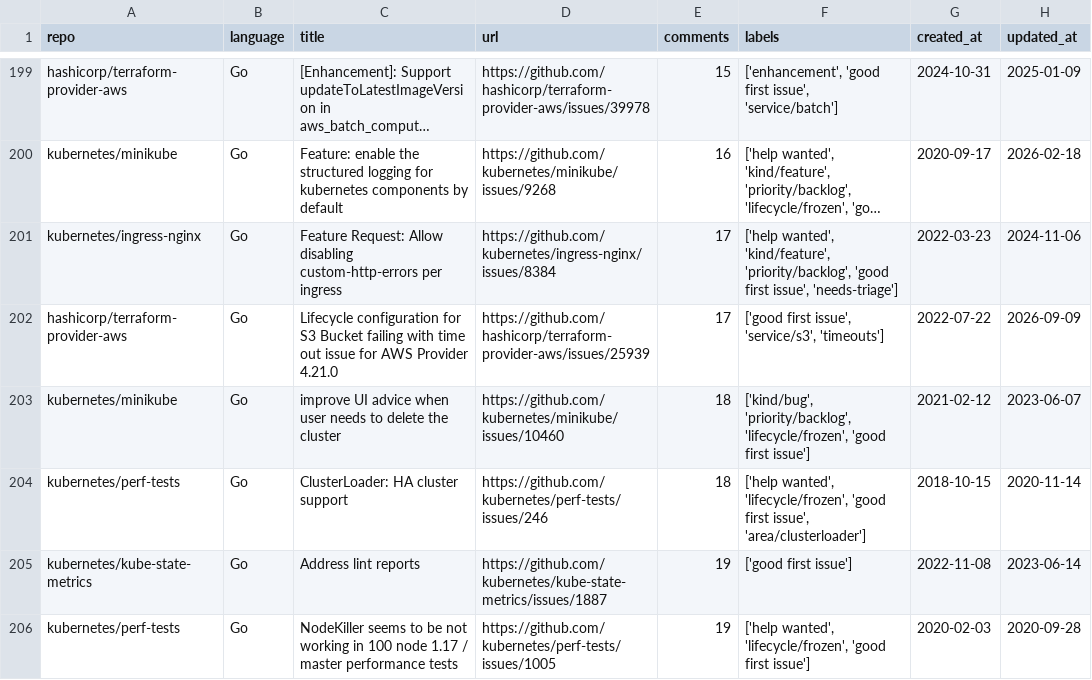
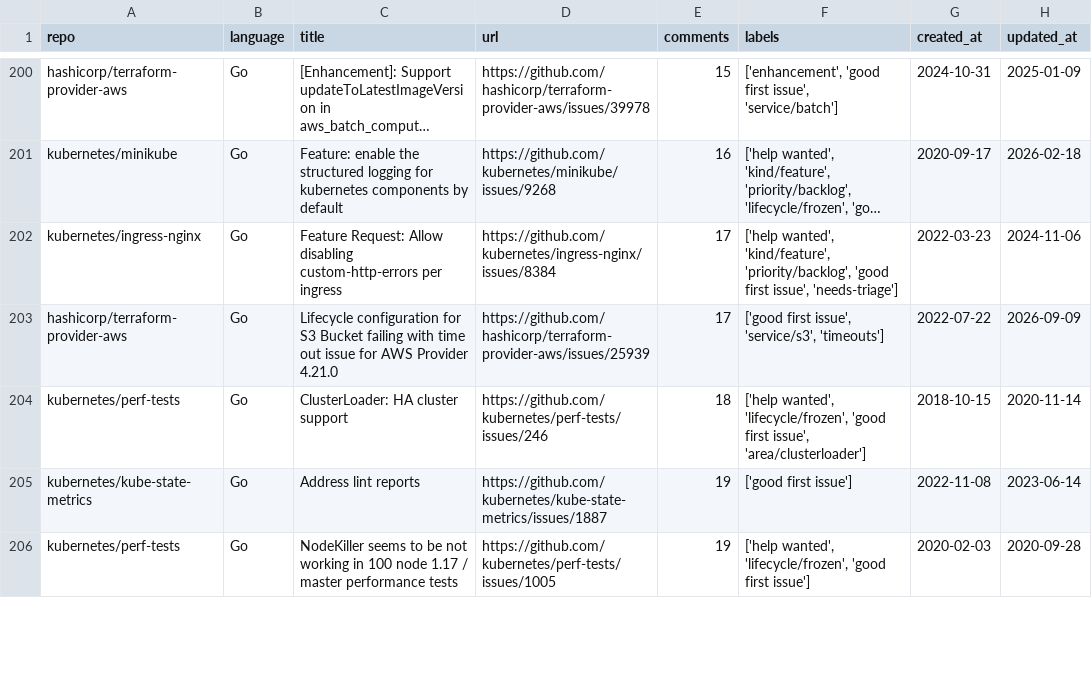
Before and after one commit to drkrillo/good-first-issues, a CSV file: good_first_issues.csv, drawn as a sheet; only a part is shown, gaps mark what is left out; long unchanged cells end in …; the diff covers the shown part only.

```diff
--- a/good_first_issues.csv
+++ b/good_first_issues.csv
@@ -202,3 +203,2 @@ kubernetes/ingress-nginx,Go,Feature Request: Allow disabling custom-http-errors
 hashicorp/terraform-provider-aws,Go, Lifecycle configuration for S3 Bucket failing with time out issue for AWS Provider 4.21.0,https://github.com/hashicorp/terraform-provider-aws/issues/25939,17,"['good first issue', 'service/s3', 'timeouts']",2022-07-22,2026-09-09
-kubernetes/minikube,Go,improve UI advice when user needs to delete the cluster,https://github.com/kubernetes/minikube/issues/10460,18,"['kind/bug', 'priority/backlog', 'lifecycle/frozen', 'good first issue']",2021-02-12,2023-06-07
 kubernetes/perf-tests,Go,ClusterLoader: HA cluster support,https://github.com/kubernetes/perf-tests/issues/246,18,"['help wanted', 'lifecycle/frozen', 'good first issue', 'area/clusterloader']",2018-10-15,2020-11-14
```
Also changed, not shown: 4 added rows and 3 removed rows elsewhere in this file, 1 other file.
